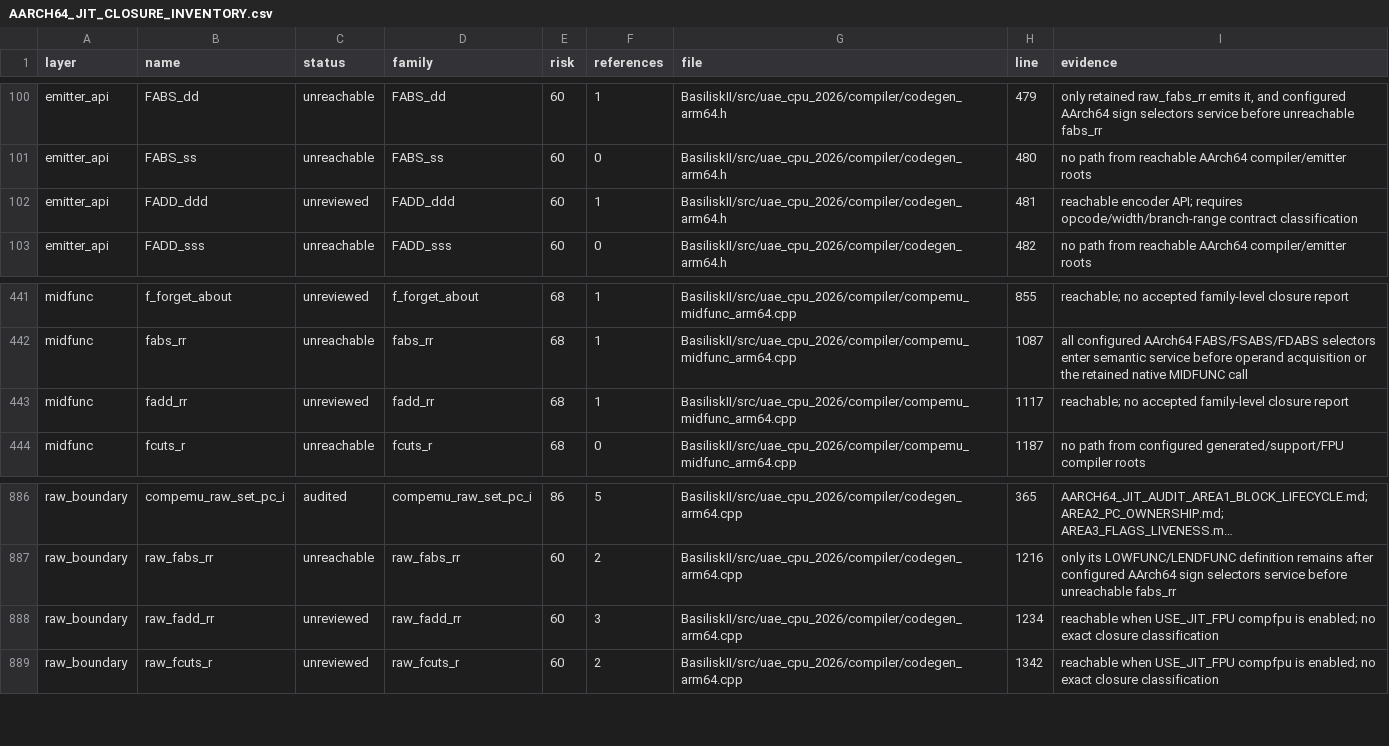
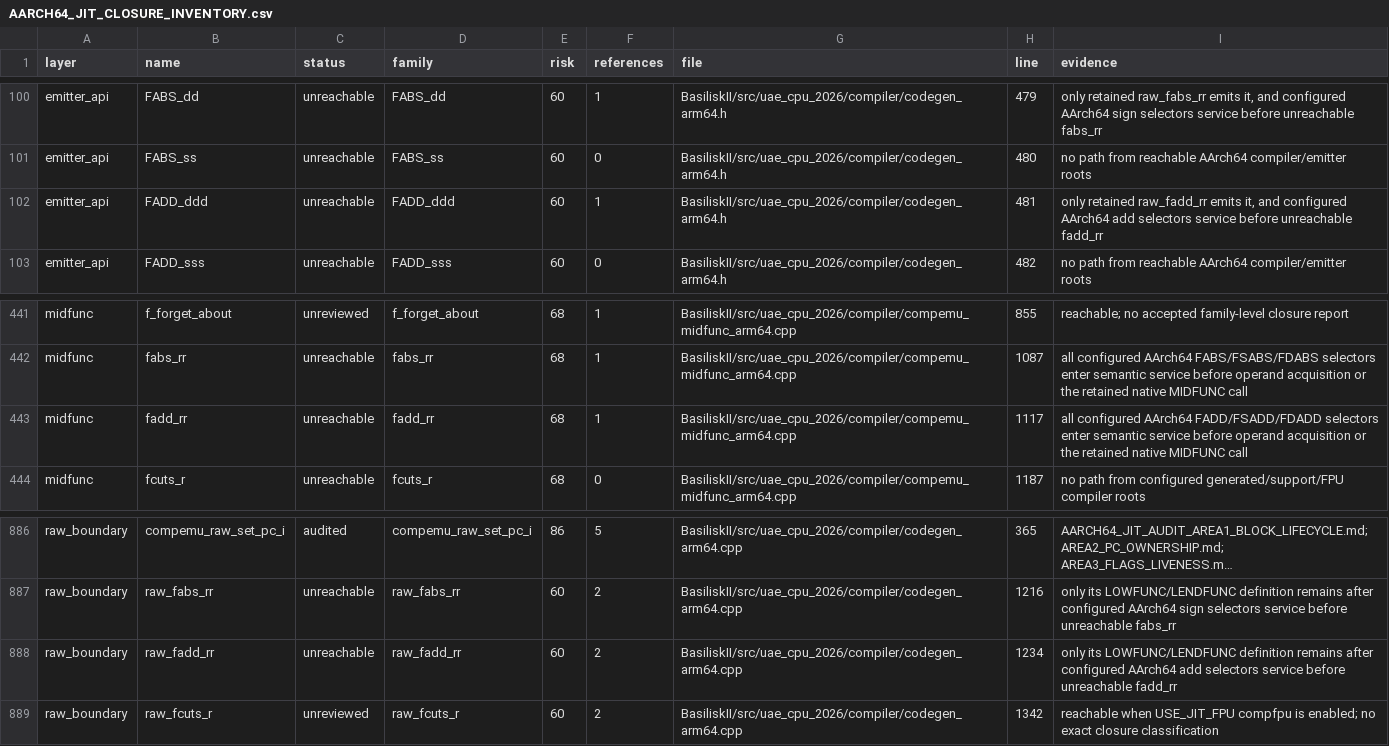
Before and after one commit to rcarmo/macemu, a CSV file: BasiliskII/docs/AARCH64_JIT_CLOSURE_INVENTORY.csv, drawn as a sheet; only a part is shown, gaps mark what is left out; long unchanged cells end in …; the diff names each change by its address in the sheet, - before the commit and + after, or states it on an @@ line.

Commit message:
BasiliskII AArch64 JIT: retire serviced add primitives

```diff
--- a/BasiliskII/docs/AARCH64_JIT_CLOSURE_INVENTORY.csv
+++ b/BasiliskII/docs/AARCH64_JIT_CLOSURE_INVENTORY.csv
-C102 (status): unreviewed
+C102 (status): unreachable
-I102 (evidence): reachable encoder API; requires opcode/width/branch-range contract classification
+I102 (evidence): only retained raw_fadd_rr emits it, and configured AArch64 add selectors service before unreachable fadd_rr
-C443 (status): unreviewed
+C443 (status): unreachable
-I443 (evidence): reachable; no accepted family-level closure report
+I443 (evidence): all configured AArch64 FADD/FSADD/FDADD selectors enter semantic service before operand acquisition or the retained native MIDFUNC call
-C888 (status): unreviewed
+C888 (status): unreachable
-F888 (references): 3
+F888 (references): 2
-I888 (evidence): reachable when USE_JIT_FPU compfpu is enabled; no exact closure classification
+I888 (evidence): only its LOWFUNC/LENDFUNC definition remains after configured AArch64 add selectors service before unreachable fadd_rr
```
Also changed, not shown: 7 other files.
